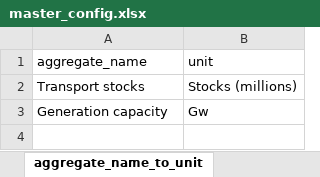
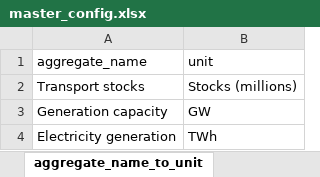
Before and after one commit to asia-pacific-energy-research-centre/9th_edition_visualisation, an Excel workbook: config/master_config.xlsx, sheet aggregate_name_to_unit, drawn as a sheet; values as stored, in another font and other column widths than the file's, no borders; charts and pictures not drawn; the diff names each change by its address in the sheet, - before the commit and + after, or states it on an @@ line.

Commit message:
change own use to positive values, changed GWh to TWh, added imports to electricity generations charts

```diff
--- a/config/master_config.xlsx (sheet aggregate_name_to_unit)
+++ b/config/master_config.xlsx (sheet aggregate_name_to_unit)
-B3 (unit): Gw
+B3 (unit): GW
+row 4: Electricity generation | TWh
```
Also changed, not shown: sheet fuels_plotting, sheet plotting_name_to_label, sheet colors, sheet two_dimensional_plots, 2 other files.
